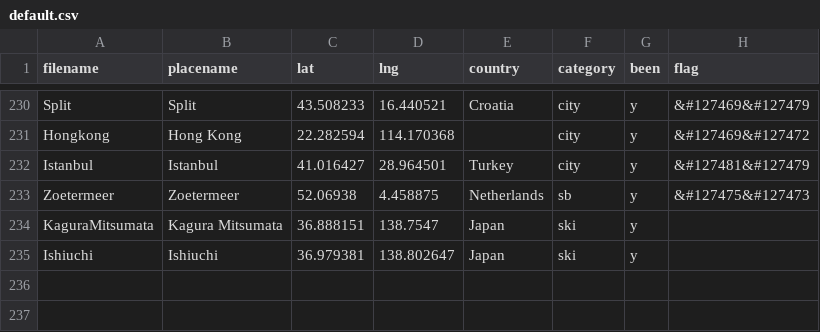
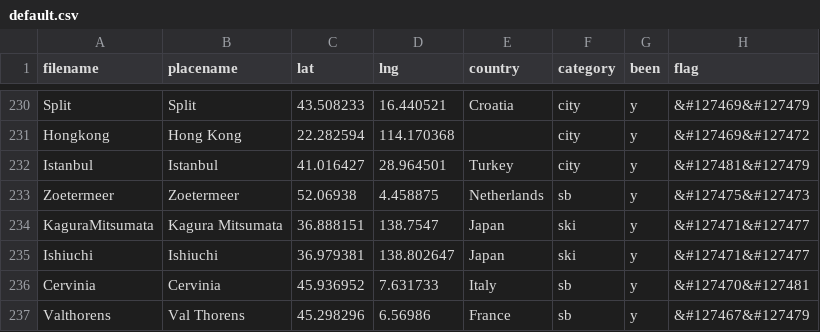
Before and after one commit to ChJL/PopUp-Cities-I-Went, a CSV file: data/default.csv, drawn as a sheet; only a part is shown, gaps mark what is left out.

```diff
--- a/data/default.csv
+++ b/data/default.csv
@@ -233,3 +233,5 @@ Istanbul,Istanbul,41.016427,28.964501,Turkey,city,y,&#127481&#127479
 Zoetermeer,Zoetermeer,52.06938,4.458875,Netherlands,sb,y,&#127475&#127473
-KaguraMitsumata,Kagura Mitsumata,36.888151,138.7547,Japan,ski,y,
-Ishiuchi,Ishiuchi,36.979381,138.802647,Japan,ski,y,
+KaguraMitsumata,Kagura Mitsumata,36.888151,138.7547,Japan,ski,y,&#127471&#127477
+Ishiuchi,Ishiuchi,36.979381,138.802647,Japan,ski,y,&#127471&#127477
+Cervinia,Cervinia,45.936952,7.631733,Italy,sb,y,&#127470&#127481
+Valthorens,Val Thorens,45.298296,6.56986,France,sb,y,&#127467&#127479
```
Also changed, not shown: 2 other files.
